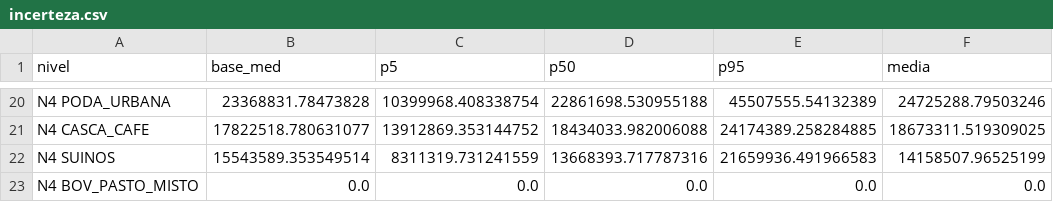
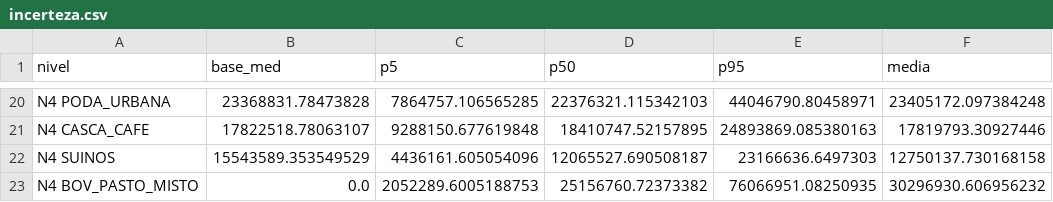
Before and after one commit to aikiesan/cp2b-evidencia, a CSV file: outputs/incerteza_cp2b/incerteza.csv, drawn as a sheet; only a part is shown, gaps mark what is left out; the diff covers the shown part only; the diff names each change by its address in the sheet, - before the commit and + after, or states it on an @@ line.

Commit message:
Incerteza do N4 (20000 sorteios) e mapas municipais com o snapshot CP2b v5.1

```diff
--- a/outputs/incerteza_cp2b/incerteza.csv
+++ b/outputs/incerteza_cp2b/incerteza.csv
-C20 (p5): 10399968.408338754
+C20 (p5): 7864757.106565285
-D20 (p50): 22861698.530955188
+D20 (p50): 22376321.115342103
-E20 (p95): 45507555.54132389
+E20 (p95): 44046790.80458971
-F20 (media): 24725288.79503246
+F20 (media): 23405172.097384248
-B21 (base_med): 17822518.780631077
+B21 (base_med): 17822518.78063107
-C21 (p5): 13912869.353144752
+C21 (p5): 9288150.677619848
-D21 (p50): 18434033.982006088
+D21 (p50): 18410747.52157895
-E21 (p95): 24174389.258284885
+E21 (p95): 24893869.085380163
-F21 (media): 18673311.519309025
+F21 (media): 17819793.30927446
-B22 (base_med): 15543589.353549514
+B22 (base_med): 15543589.353549529
-C22 (p5): 8311319.731241559
+C22 (p5): 4436161.605054096
-D22 (p50): 13668393.717787316
+D22 (p50): 12065527.690508187
-E22 (p95): 21659936.491966583
+E22 (p95): 23166636.6497303
-F22 (media): 14158507.96525199
+F22 (media): 12750137.730168158
-C23 (p5): 0.0
+C23 (p5): 2052289.6005188753
-D23 (p50): 0.0
+D23 (p50): 25156760.72373382
-E23 (p95): 0.0
+E23 (p95): 76066951.08250935
-F23 (media): 0.0
+F23 (media): 30296930.606956232
```
Also changed, not shown: 89 edited cells elsewhere in this file, outputs/incerteza_cp2b/cenarios_ranking.csv, outputs/incerteza_cp2b/conferencia_modelo.csv, 9 other files.
